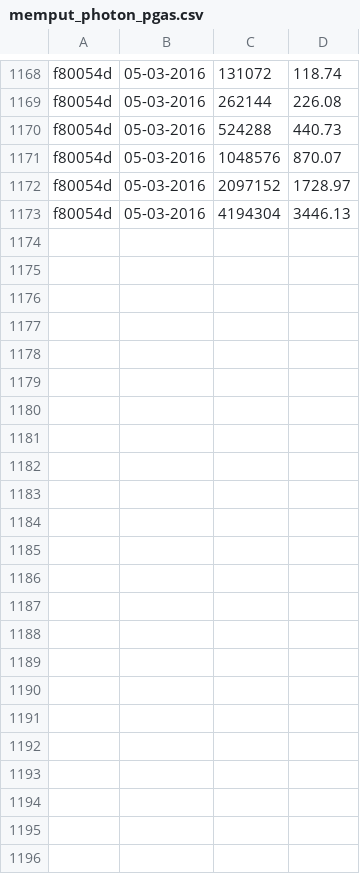
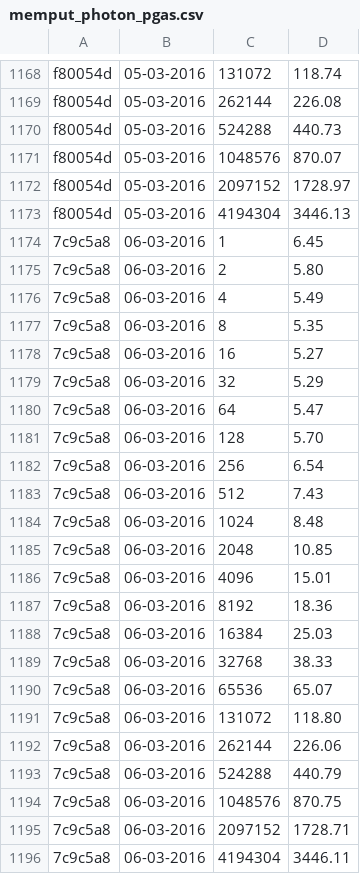
Before and after one commit to jayaajay/hpx-results, a CSV file: cutter_mlx4_0/memput_photon_pgas.csv, drawn as a sheet; only a part is shown, gaps mark what is left out; the diff names each change by its address in the sheet, - before the commit and + after, or states it on an @@ line.

Commit message:
generated files on Sun Mar  6 07:06:09 EST 2016 for cutter_mlx4_0

```diff
--- a/cutter_mlx4_0/memput_photon_pgas.csv
+++ b/cutter_mlx4_0/memput_photon_pgas.csv
+row 1174: 7c9c5a8 | 06-03-2016 | 1 | 6.45
+row 1175: 7c9c5a8 | 06-03-2016 | 2 | 5.80
+row 1176: 7c9c5a8 | 06-03-2016 | 4 | 5.49
+row 1177: 7c9c5a8 | 06-03-2016 | 8 | 5.35
+row 1178: 7c9c5a8 | 06-03-2016 | 16 | 5.27
+row 1179: 7c9c5a8 | 06-03-2016 | 32 | 5.29
+row 1180: 7c9c5a8 | 06-03-2016 | 64 | 5.47
+row 1181: 7c9c5a8 | 06-03-2016 | 128 | 5.70
+row 1182: 7c9c5a8 | 06-03-2016 | 256 | 6.54
+row 1183: 7c9c5a8 | 06-03-2016 | 512 | 7.43
+row 1184: 7c9c5a8 | 06-03-2016 | 1024 | 8.48
+row 1185: 7c9c5a8 | 06-03-2016 | 2048 | 10.85
+row 1186: 7c9c5a8 | 06-03-2016 | 4096 | 15.01
+row 1187: 7c9c5a8 | 06-03-2016 | 8192 | 18.36
+row 1188: 7c9c5a8 | 06-03-2016 | 16384 | 25.03
+row 1189: 7c9c5a8 | 06-03-2016 | 32768 | 38.33
+row 1190: 7c9c5a8 | 06-03-2016 | 65536 | 65.07
+row 1191: 7c9c5a8 | 06-03-2016 | 131072 | 118.80
+row 1192: 7c9c5a8 | 06-03-2016 | 262144 | 226.06
+row 1193: 7c9c5a8 | 06-03-2016 | 524288 | 440.79
+row 1194: 7c9c5a8 | 06-03-2016 | 1048576 | 870.75
+row 1195: 7c9c5a8 | 06-03-2016 | 2097152 | 1728.71
+row 1196: 7c9c5a8 | 06-03-2016 | 4194304 | 3446.11
```
Also changed, not shown: cutter_mlx4_0/memget_photon_pgas.csv.
